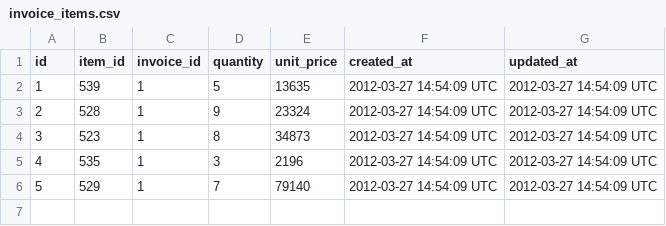
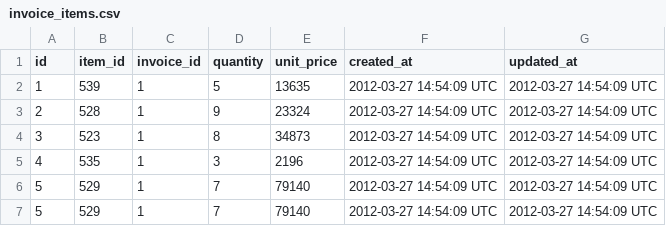
Before and after one commit to JonahMoses/sales_engine, a CSV file: data/invoice_items.csv, drawn as a sheet; the diff names each change by its address in the sheet, - before the commit and + after, or states it on an @@ line.

```diff
--- a/data/invoice_items.csv
+++ b/data/invoice_items.csv
+row 7: 5 | 529 | 1 | 7 | 79140 | 2012-03-27 14:54:09 UTC | 2012-03-27 14:54:09 UTC
```
Also changed, not shown: data/transactions.csv, 11 other files.
